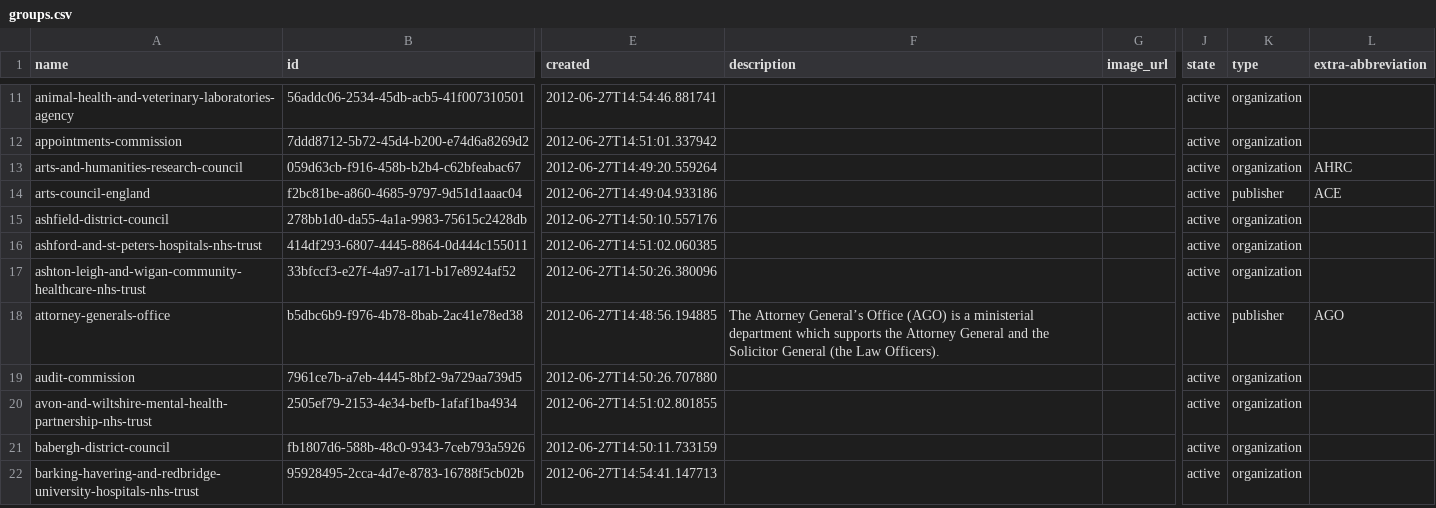
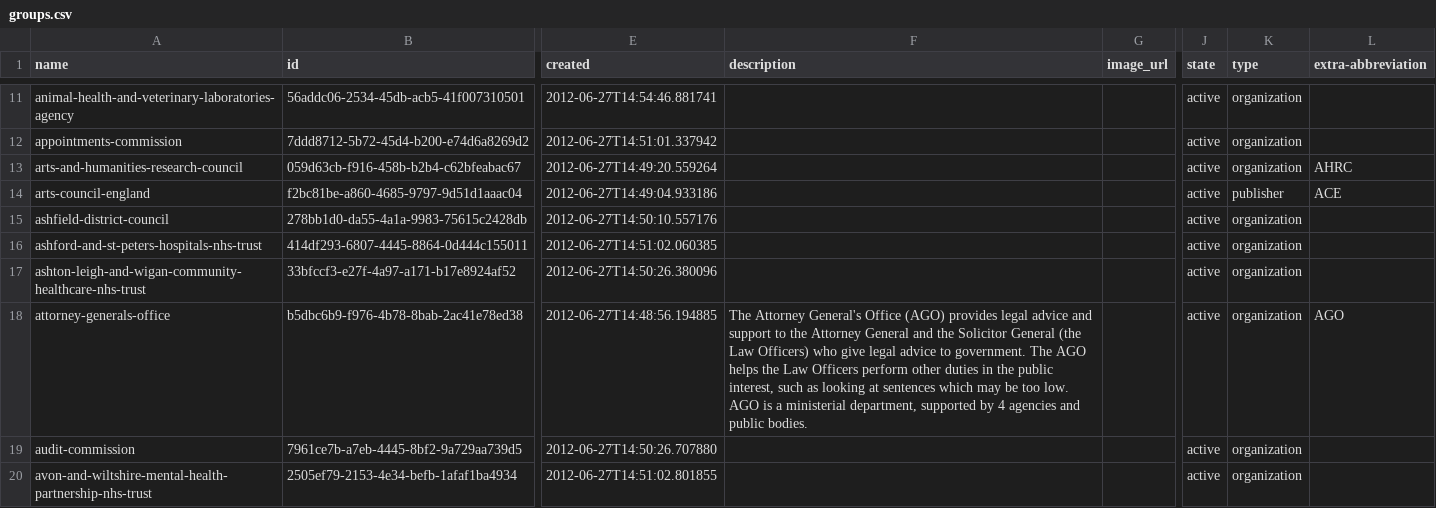
Before and after one commit to datagovuk/dgu-orgs, a CSV file: groups.csv, drawn as a sheet; only a part is shown, gaps mark what is left out; the shorter side is filled out with more unchanged rows; ↵ is a line break in a cell; the diff covers the shown part only; the diff names each change by its address in the sheet, - before the commit and + after, or states it on an @@ line.

Commit message:
2013-05-01

```diff
--- a/groups.csv
+++ b/groups.csv
-F18 (description): The Attorney General’s Office (AGO) is a ministerial department which supports the Attorney General and the Solicitor General (the Law Officers).
+F18 (description): The Attorney General's Office (AGO) provides legal advice and support to the Attorney General and the Solicitor General (the Law Officers) who give legal advice to government. The AGO helps the Law Officers perform other duties in the public interest, such as looking at sentences which may be too low. ↵ AGO is a ministerial department, supported by 4 agencies and public bodies.
-K18 (type): publisher
+K18 (type): organization
```
Also changed, not shown: 3 added rows, 1 removed row and 31 edited cells elsewhere in this file.
